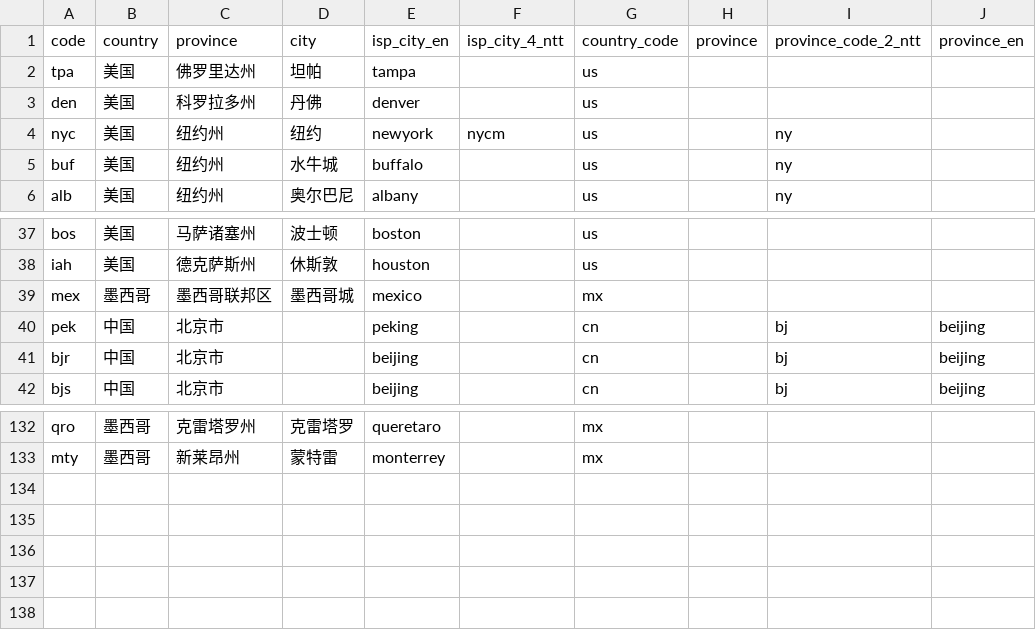
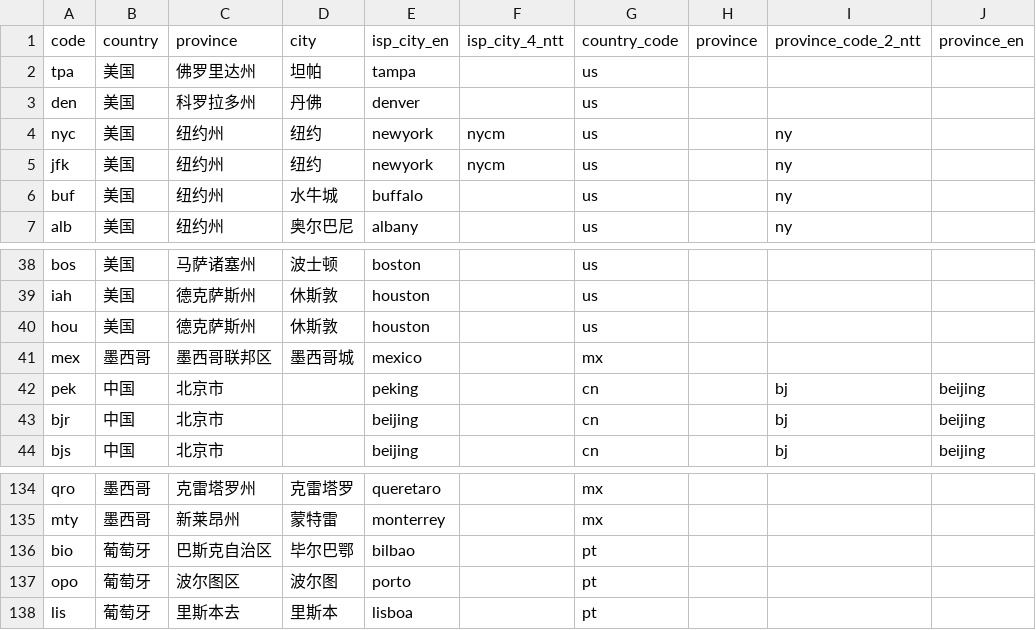
Before and after one commit to sjlleo/isp-geo-code-data, a CSV file: IATA-ISP.csv, drawn as a sheet; only a part is shown, gaps mark what is left out.

Commit message:
Update IATA-ISP.csv

```diff
--- a/IATA-ISP.csv
+++ b/IATA-ISP.csv
@@ -4,2 +4,3 @@ den,美国,科罗拉多州,丹佛,denver,,us,,,
 nyc,美国,纽约州,纽约,newyork,nycm,us,,ny,
+jfk,美国,纽约州,纽约,newyork,nycm,us,,ny,
 buf,美国,纽约州,水牛城,buffalo,,us,,ny,
@@ -38,2 +39,3 @@ bos,美国,马萨诸塞州,波士顿,boston,,us,,,
 iah,美国,德克萨斯州,休斯敦,houston,,us,,,
+hou,美国,德克萨斯州,休斯敦,houston,,us,,,
 mex,墨西哥,墨西哥联邦区,墨西哥城,mexico,,mx,,,
@@ -133 +135,4 @@ qro,墨西哥,克雷塔罗州,克雷塔罗,queretaro,,mx,,,
 mty,墨西哥,新莱昂州,蒙特雷,monterrey,,mx,,,
+bio,葡萄牙,巴斯克自治区,毕尔巴鄂,bilbao,,pt,,
+opo,葡萄牙,波尔图区,波尔图,porto,,pt,,
+lis,葡萄牙,里斯本去,里斯本,lisboa,,pt,,
```
